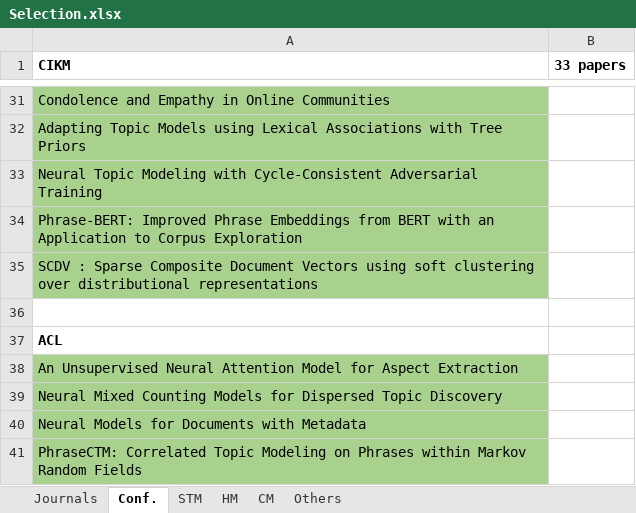
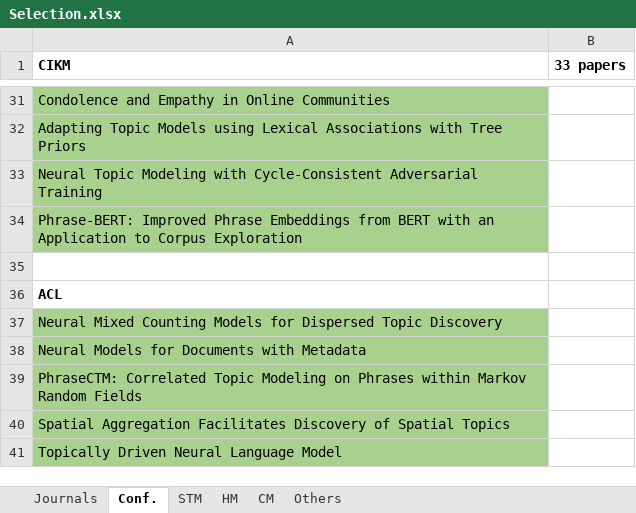
Before and after one commit to iberius96/Msc_Thesis, an Excel workbook: References/Selection/Selection.xlsx, sheet Conf., drawn as a sheet; only a part is shown, gaps mark what is left out; the shorter side is filled out with more unchanged rows; values as stored, in another font and other column widths than the file's, no borders; the diff names each change by its address in the sheet, - before the commit and + after, or states it on an @@ line.

```diff
--- a/References/Selection/Selection.xlsx (sheet Conf.)
+++ b/References/Selection/Selection.xlsx (sheet Conf.)
-row 35: SCDV : Sparse Composite Document Vectors using soft clustering over distributional representations
-row 38: An Unsupervised Neural Attention Model for Aspect Extraction
```
Also changed, not shown: sheet STM, References/Snowballing/Backward snowballing (Outgoing references), 2017 onwards/BS_Papers.xlsx, 11 other files.
